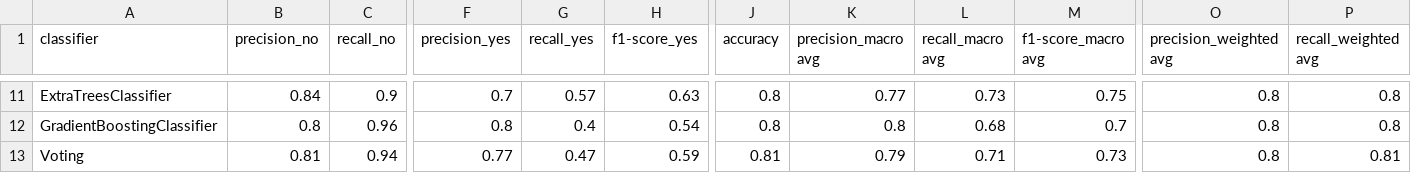
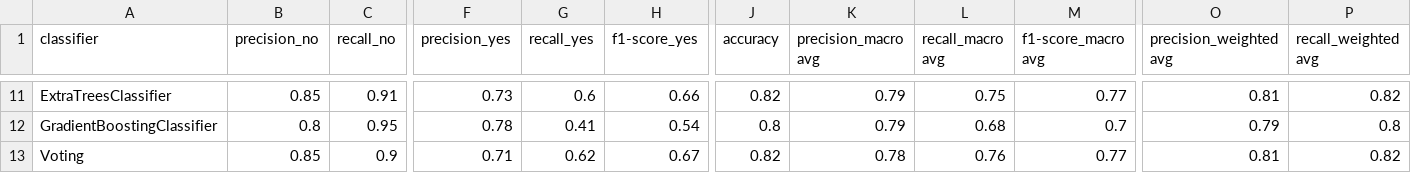
Before and after one commit to peppocola/DeClutter-Challenge-2020, a CSV file: reports/scores/full_stats.csv, drawn as a sheet; only a part is shown, gaps mark what is left out; the diff covers the shown part only; the diff names each change by its address in the sheet, - before the commit and + after, or states it on an @@ line.

```diff
--- a/reports/scores/full_stats.csv
+++ b/reports/scores/full_stats.csv
-B11 (precision_no): 0.84
+B11 (precision_no): 0.85
-C11 (recall_no): 0.9
+C11 (recall_no): 0.91
-F11 (precision_yes): 0.7
+F11 (precision_yes): 0.73
-G11 (recall_yes): 0.57
+G11 (recall_yes): 0.6
-H11 (f1-score_yes): 0.63
+H11 (f1-score_yes): 0.66
-J11 (accuracy): 0.8
+J11 (accuracy): 0.82
-K11 (precision_macro avg): 0.77
+K11 (precision_macro avg): 0.79
-L11 (recall_macro avg): 0.73
+L11 (recall_macro avg): 0.75
-M11 (f1-score_macro avg): 0.75
+M11 (f1-score_macro avg): 0.77
-O11 (precision_weighted avg): 0.8
+O11 (precision_weighted avg): 0.81
-P11 (recall_weighted avg): 0.8
+P11 (recall_weighted avg): 0.82
-C12 (recall_no): 0.96
+C12 (recall_no): 0.95
-F12 (precision_yes): 0.8
+F12 (precision_yes): 0.78
-G12 (recall_yes): 0.4
+G12 (recall_yes): 0.41
-K12 (precision_macro avg): 0.8
+K12 (precision_macro avg): 0.79
-O12 (precision_weighted avg): 0.8
+O12 (precision_weighted avg): 0.79
-B13 (precision_no): 0.81
+B13 (precision_no): 0.85
-C13 (recall_no): 0.94
+C13 (recall_no): 0.9
-F13 (precision_yes): 0.77
+F13 (precision_yes): 0.71
-G13 (recall_yes): 0.47
+G13 (recall_yes): 0.62
-H13 (f1-score_yes): 0.59
+H13 (f1-score_yes): 0.67
-J13 (accuracy): 0.81
+J13 (accuracy): 0.82
-K13 (precision_macro avg): 0.79
+K13 (precision_macro avg): 0.78
-L13 (recall_macro avg): 0.71
+L13 (recall_macro avg): 0.76
-M13 (f1-score_macro avg): 0.73
+M13 (f1-score_macro avg): 0.77
-O13 (precision_weighted avg): 0.8
+O13 (precision_weighted avg): 0.81
-P13 (recall_weighted avg): 0.81
+P13 (recall_weighted avg): 0.82
```
Also changed, not shown: 64 edited cells elsewhere in this file, reports/scores/BaggingClassifier.csv, reports/scores/ExtraTreesClassifier.csv, 26 other files.
